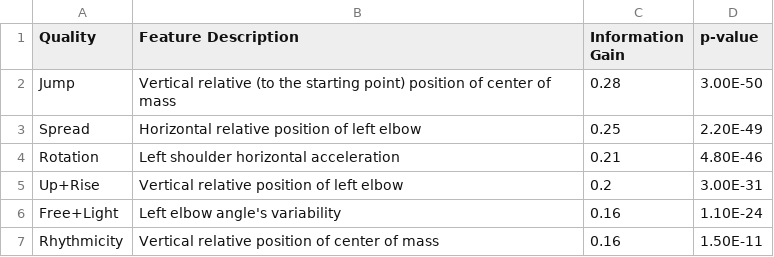
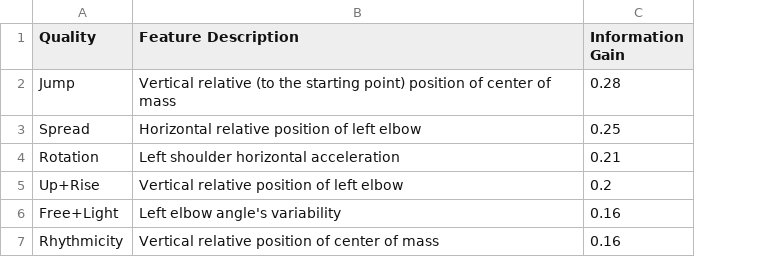
Before and after one commit to ranBernstein/Kinect, a CSV file: MOCO/rankFeatures.csv, drawn as a sheet; the diff names each change by its address in the sheet, - before the commit and + after, or states it on an @@ line.

Commit message:
typos

```diff
--- a/MOCO/rankFeatures.csv
+++ b/MOCO/rankFeatures.csv
-column D (p-value), rows 2-7: 3.00E-50 | 2.20E-49 | 4.80E-46 | 3.00E-31 | 1.10E-24 | 1.50E-11
```
Also changed, not shown: 2 other files.
